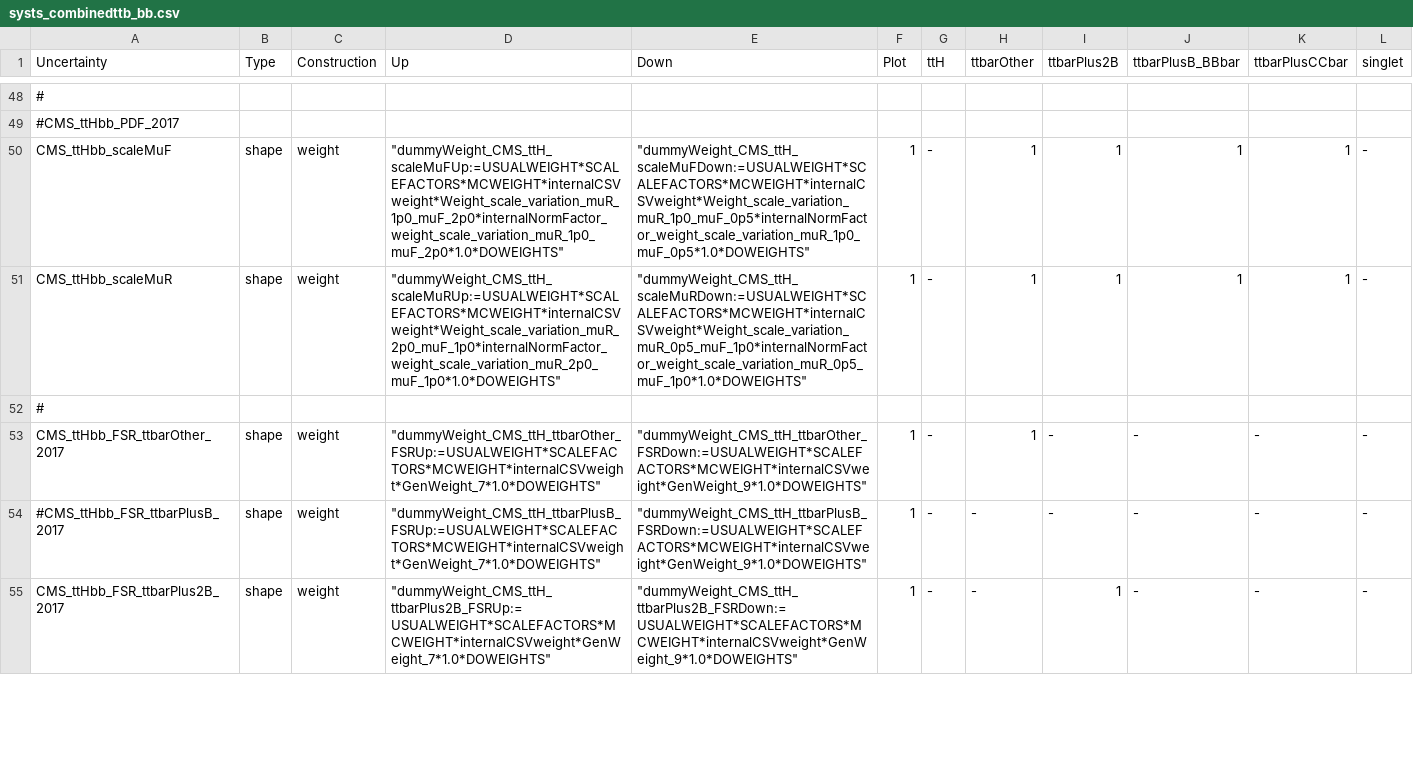
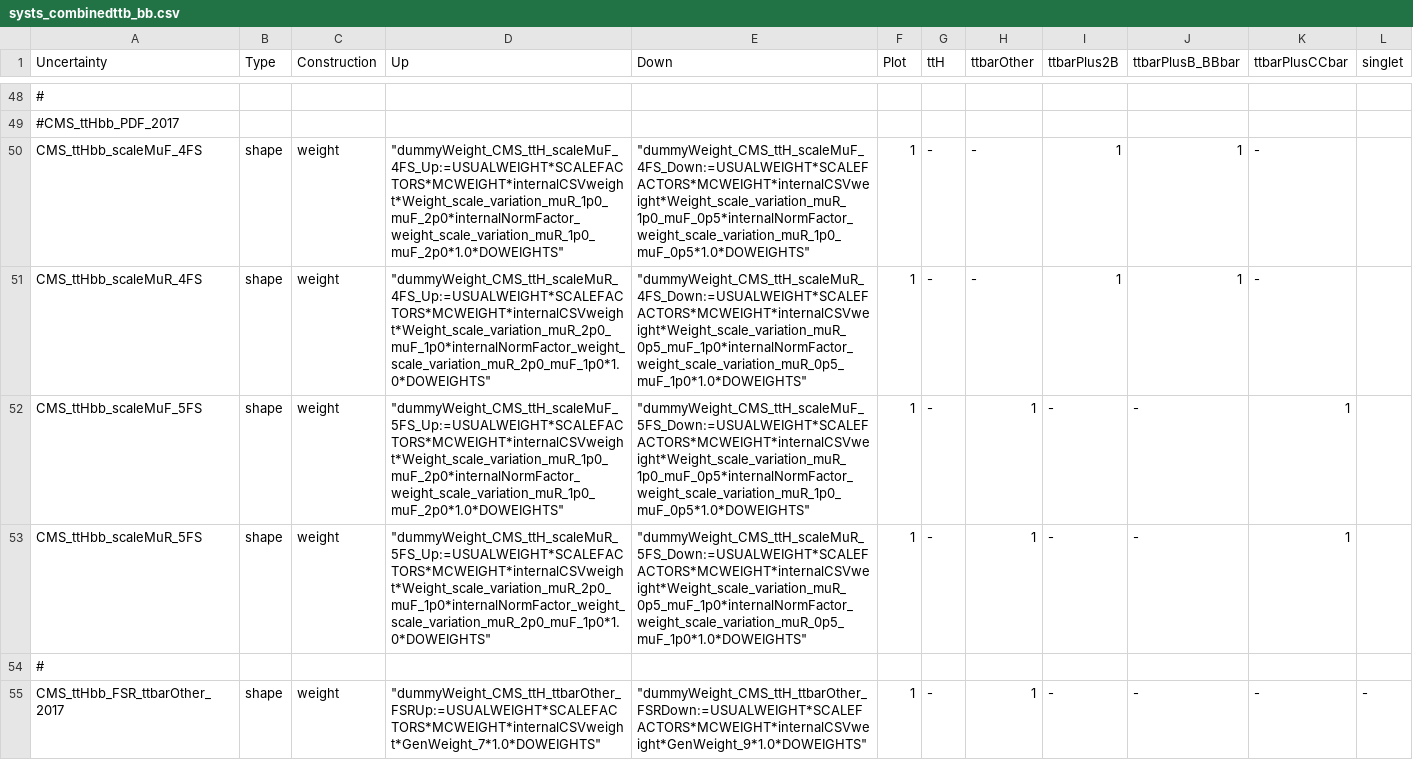
Before and after one commit to kit-cn-cms/pyroot-plotscripts, a CSV file: configs/ttH17_legacyStrategy/systs_combinedttb_bb.csv, drawn as a sheet; only a part is shown, gaps mark what is left out; the shorter side is filled out with more unchanged rows; the diff names each change by its address in the sheet, - before the commit and + after, or states it on an @@ line.

```diff
--- a/configs/ttH17_legacyStrategy/systs_combinedttb_bb.csv
+++ b/configs/ttH17_legacyStrategy/systs_combinedttb_bb.csv
-A50 (Uncertainty): CMS_ttHbb_scaleMuF
+A50 (Uncertainty): CMS_ttHbb_scaleMuF_4FS
-D50 (Up): "dummyWeight_CMS_ttH_scaleMuFUp:=USUALWEIGHT*SCALEFACTORS*MCWEIGHT*internalCSVweight*Weight_scale_variation_muR_1p0_muF_2p0*internalNormFactor_weight_scale_variation_muR_1p0_muF_2p0*1.0*DOWEIGHTS"
+D50 (Up): "dummyWeight_CMS_ttH_scaleMuF_4FS_Up:=USUALWEIGHT*SCALEFACTORS*MCWEIGHT*internalCSVweight*Weight_scale_variation_muR_1p0_muF_2p0*internalNormFactor_weight_scale_variation_muR_1p0_muF_2p0*1.0*DOWEIGHTS"
-E50 (Down): "dummyWeight_CMS_ttH_scaleMuFDown:=USUALWEIGHT*SCALEFACTORS*MCWEIGHT*internalCSVweight*Weight_scale_variation_muR_1p0_muF_0p5*internalNormFactor_weight_scale_variation_muR_1p0_muF_0p5*1.0*DOWEIGHTS"
+E50 (Down): "dummyWeight_CMS_ttH_scaleMuF_4FS_Down:=USUALWEIGHT*SCALEFACTORS*MCWEIGHT*internalCSVweight*Weight_scale_variation_muR_1p0_muF_0p5*internalNormFactor_weight_scale_variation_muR_1p0_muF_0p5*1.0*DOWEIGHTS"
-H50:H51 (ttbarOther): 1
+H50:H51 (ttbarOther): -
-K50:K51 (ttbarPlusCCbar): 1
+K50:K51 (ttbarPlusCCbar): -
-L50:L51 (singlet): -
+L50:L51 (singlet): (empty)
-A51 (Uncertainty): CMS_ttHbb_scaleMuR
+A51 (Uncertainty): CMS_ttHbb_scaleMuR_4FS
-D51 (Up): "dummyWeight_CMS_ttH_scaleMuRUp:=USUALWEIGHT*SCALEFACTORS*MCWEIGHT*internalCSVweight*Weight_scale_variation_muR_2p0_muF_1p0*internalNormFactor_weight_scale_variation_muR_2p0_muF_1p0*1.0*DOWEIGHTS"
+D51 (Up): "dummyWeight_CMS_ttH_scaleMuR_4FS_Up:=USUALWEIGHT*SCALEFACTORS*MCWEIGHT*internalCSVweight*Weight_scale_variation_muR_2p0_muF_1p0*internalNormFactor_weight_scale_variation_muR_2p0_muF_1p0*1.0*DOWEIGHTS"
-E51 (Down): "dummyWeight_CMS_ttH_scaleMuRDown:=USUALWEIGHT*SCALEFACTORS*MCWEIGHT*internalCSVweight*Weight_scale_variation_muR_0p5_muF_1p0*internalNormFactor_weight_scale_variation_muR_0p5_muF_1p0*1.0*DOWEIGHTS"
+E51 (Down): "dummyWeight_CMS_ttH_scaleMuR_4FS_Down:=USUALWEIGHT*SCALEFACTORS*MCWEIGHT*internalCSVweight*Weight_scale_variation_muR_0p5_muF_1p0*internalNormFactor_weight_scale_variation_muR_0p5_muF_1p0*1.0*DOWEIGHTS"
+row 52: CMS_ttHbb_scaleMuF_5FS | shape | weight | "dummyWeight_CMS_ttH_scaleMuF_5FS_Up:=USUALWEIGHT*SCALEFACTORS*MCWEIGHT*internalCSVweight*Weight_scale_variation_muR_1p0_muF_2p0*internalNormFactor_weight_scale_variation_muR_1p0_muF_2p0*1.0*DOWEIGHTS" | "dummyWeight_CMS_ttH_scaleMuF_5FS_Down:=USUALWEIGHT*SCALEFACTORS*MCWEIGHT*internalCSVweight*Weight_scale_variation_muR_1p0_muF_0p5*internalNormFactor_weight_scale_variation_muR_1p0_muF_0p5*1.0*DOWEIGHTS" | 1 | - | 1 | - | - | 1
+row 53: CMS_ttHbb_scaleMuR_5FS | shape | weight | "dummyWeight_CMS_ttH_scaleMuR_5FS_Up:=USUALWEIGHT*SCALEFACTORS*MCWEIGHT*internalCSVweight*Weight_scale_variation_muR_2p0_muF_1p0*internalNormFactor_weight_scale_variation_muR_2p0_muF_1p0*1.0*DOWEIGHTS" | "dummyWeight_CMS_ttH_scaleMuR_5FS_Down:=USUALWEIGHT*SCALEFACTORS*MCWEIGHT*internalCSVweight*Weight_scale_variation_muR_0p5_muF_1p0*internalNormFactor_weight_scale_variation_muR_0p5_muF_1p0*1.0*DOWEIGHTS" | 1 | - | 1 | - | - | 1
```
Also changed, not shown: configs/ttH17_legacyStrategy/systs_combined_tthf.csv.
